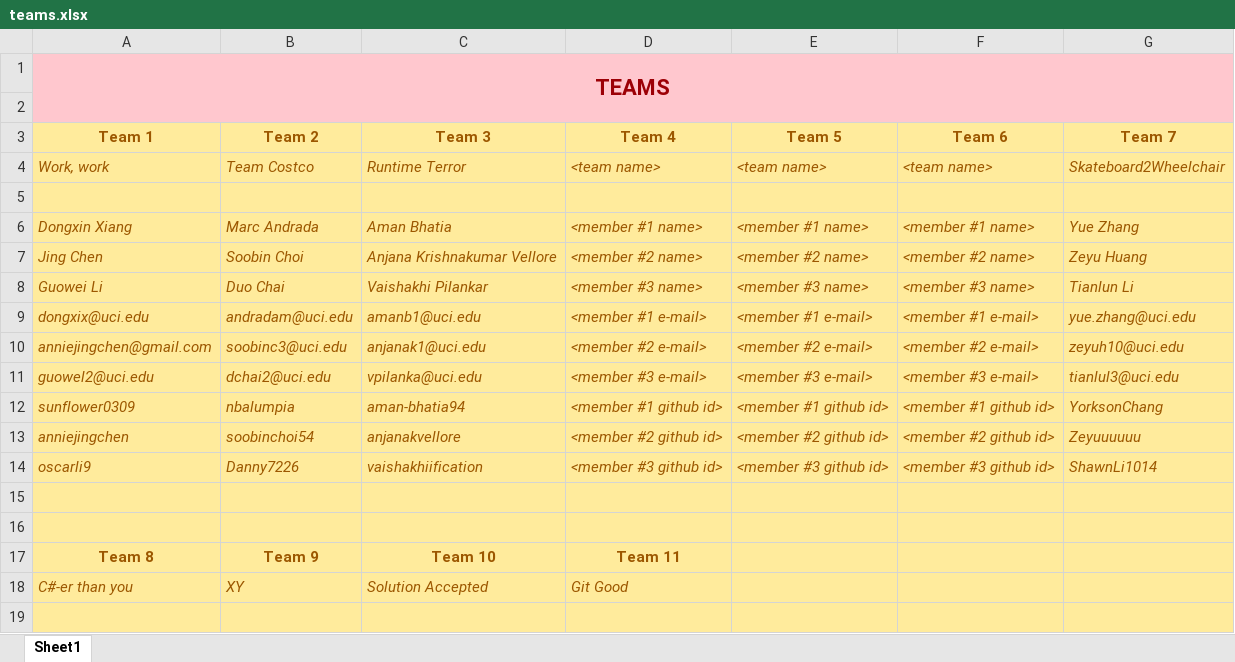
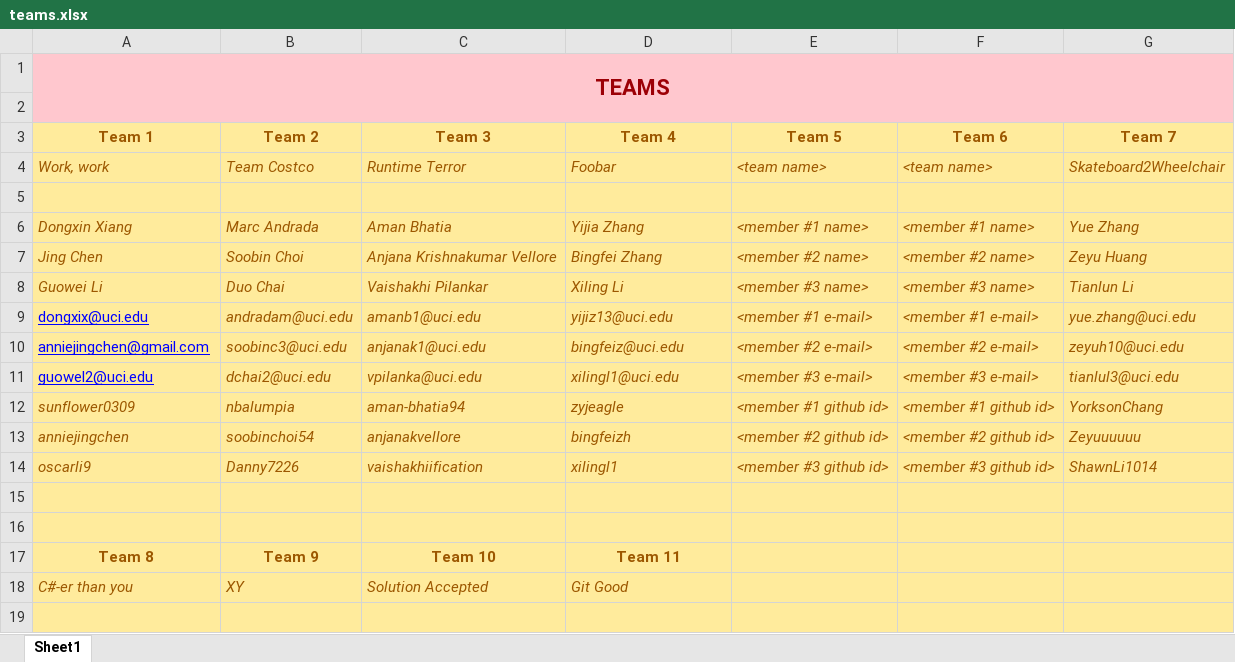
Before and after one commit to zihuaweng/W2020, an Excel workbook: teams.xlsx, sheet Sheet1, drawn as a sheet; only a part is shown; values as stored, in another font and other column widths than the file's, no borders; the diff names each change by its address in the sheet, - before the commit and + after, or states it on an @@ line.

```diff
--- a/teams.xlsx (sheet Sheet1)
+++ b/teams.xlsx (sheet Sheet1)
-D4 (Team 4): <team name>
+D4 (Team 4): Foobar
-D6 (Team 4): <member #1 name>
+D6 (Team 4): Yijia Zhang
-D7 (Team 4): <member #2 name>
+D7 (Team 4): Bingfei Zhang
-D8 (Team 4): <member #3 name>
+D8 (Team 4): Xiling Li
@@ A9:A11 italic: on → off, underline: off → on, text colour: #9C5700 → #0000FF @@
-D9 (Team 4): <member #1 e-mail>
+D9 (Team 4): yijiz13@uci.edu
-D10 (Team 4): <member #2 e-mail>
+D10 (Team 4): bingfeiz@uci.edu
-D11 (Team 4): <member #3 e-mail>
+D11 (Team 4): xilingl1@uci.edu
-D12 (Team 4): <member #1 github id>
+D12 (Team 4): zyjeagle
-D13 (Team 4): <member #2 github id>
+D13 (Team 4): bingfeizh
-D14 (Team 4): <member #3 github id>
+D14 (Team 4): xilingl1
```
Also changed, not shown: 1 other file.
